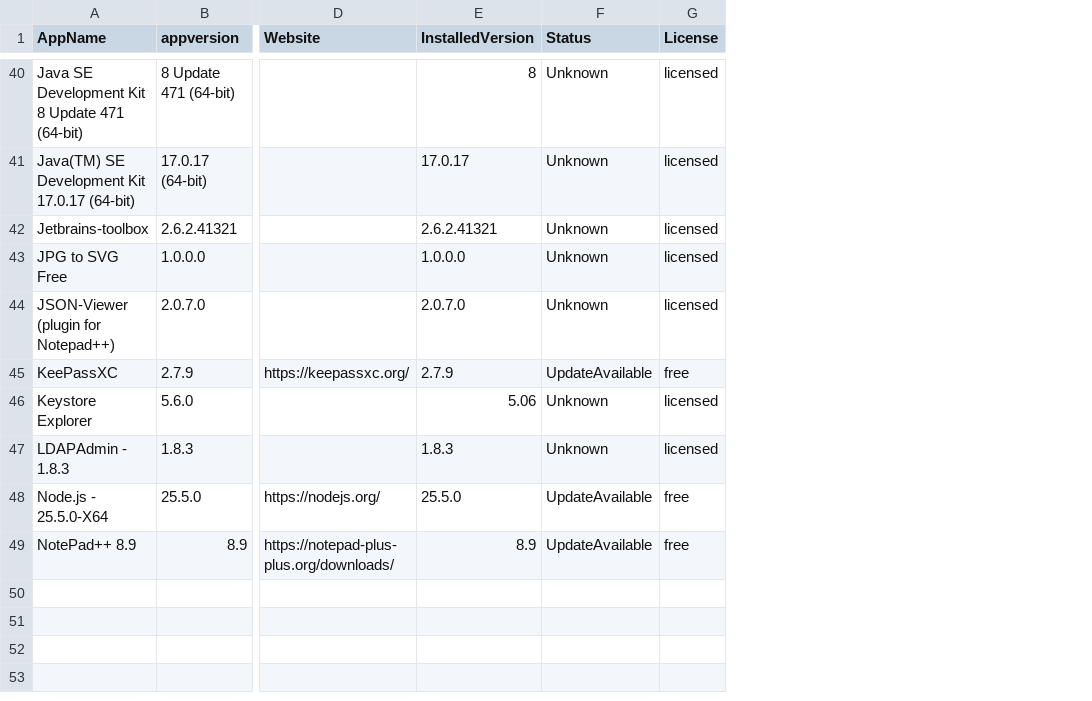
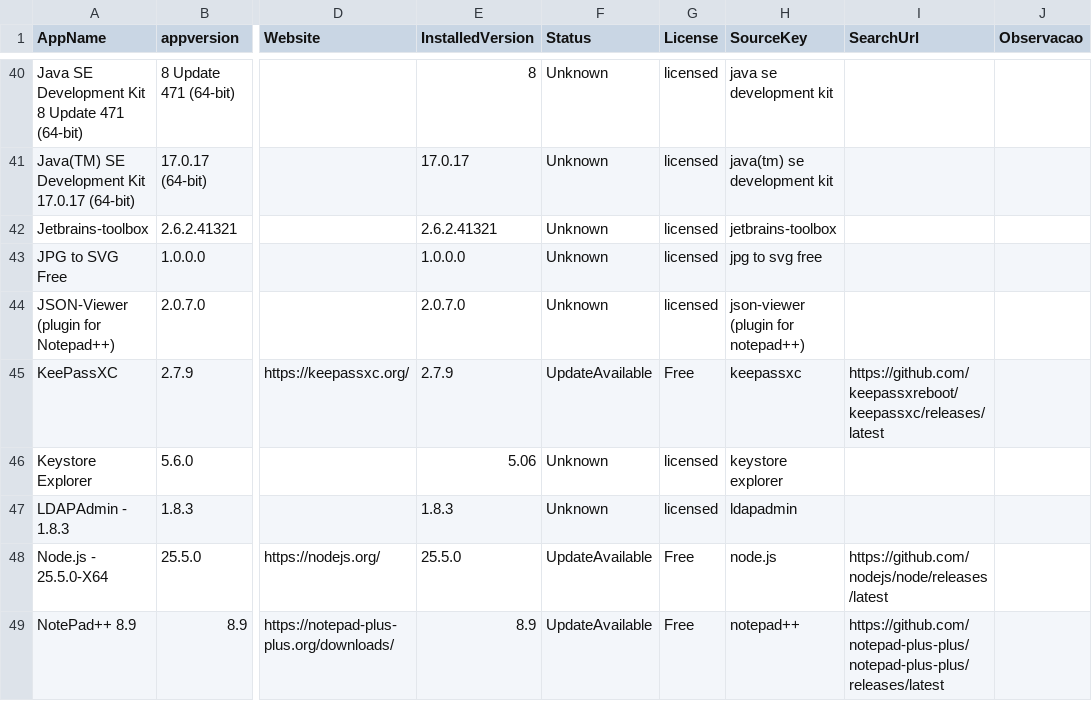
Before and after one commit to andersonbuenop/app-update.github.io, a CSV file: apps_output.csv, drawn as a sheet; only a part is shown, gaps mark what is left out; the diff covers the shown part only; the diff names each change by its address in the sheet, - before the commit and + after, or states it on an @@ line.

```diff
--- a/apps_output.csv
+++ b/apps_output.csv
+column H (SourceKey), rows 40-49: java se development kit | java(tm) se development kit | jetbrains-toolbox | jpg to svg free | json-viewer (plugin for notepad++) | keepassxc | keystore explorer | ldapadmin | node.js | notepad++
+column I (SearchUrl), rows 45-49: https://github.com/keepassxreboot/keepassxc/releases/latest |  |  | https://github.com/nodejs/node/releases/latest | https://github.com/notepad-plus-plus/notepad-plus-plus/releases/latest
+column J (Observacao), empty
-G45 (License): free
+G45 (License): Free
-G48:G49 (License): free
+G48:G49 (License): Free
```
Also changed, not shown: 13 edited cells elsewhere in this file, 5 other files.
